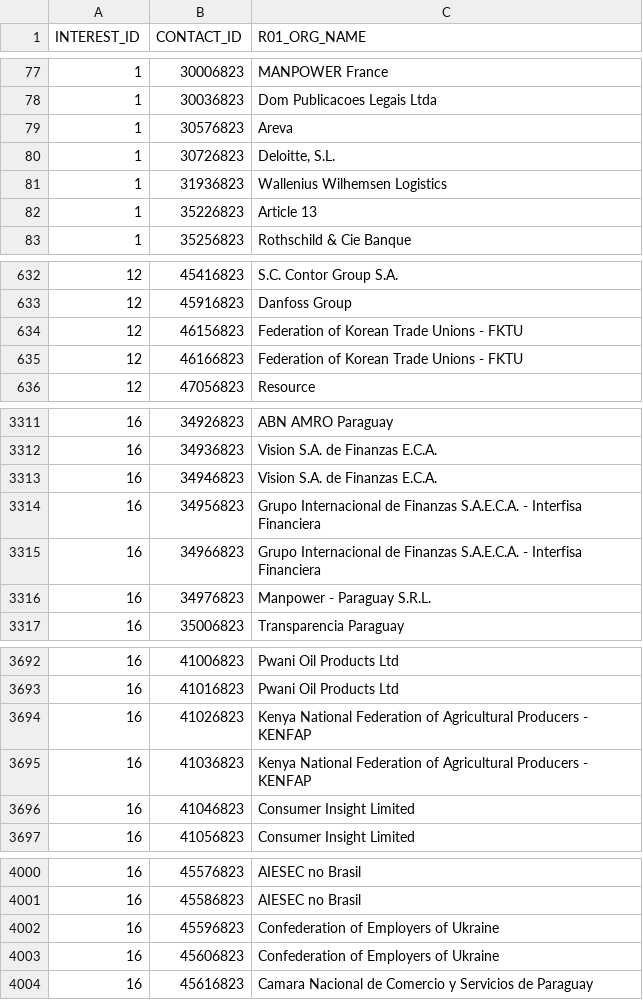
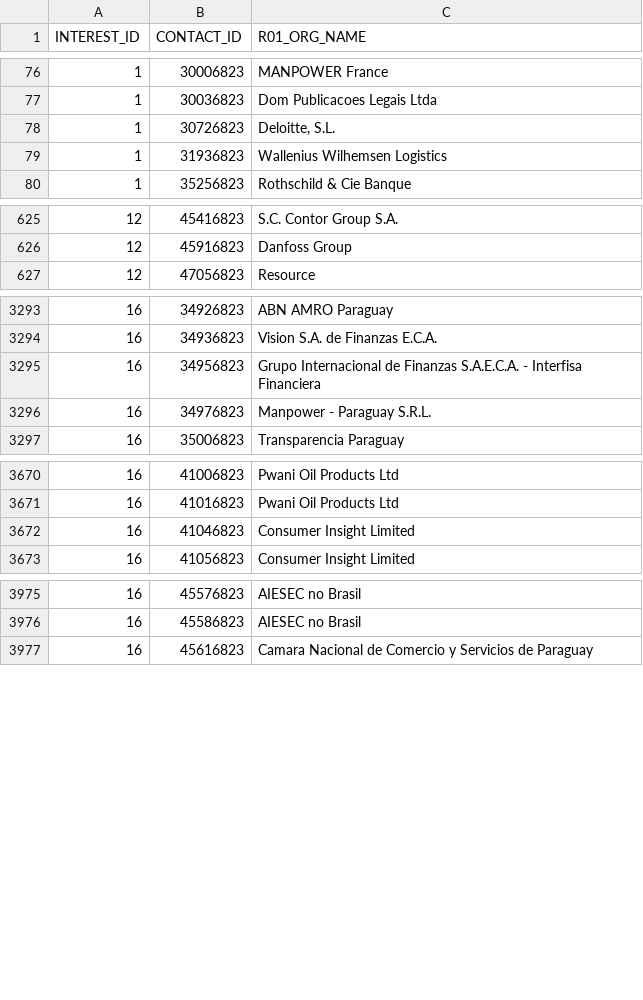
Before and after one commit to evanmac123/UNGC, a CSV file: lib/un7_tables/R11_XREF_R10_TR06.csv, drawn as a sheet; only a part is shown, gaps mark what is left out; the diff covers the shown part only.

```diff
--- a/lib/un7_tables/R11_XREF_R10_TR06.csv
+++ b/lib/un7_tables/R11_XREF_R10_TR06.csv
@@ -78,6 +77,4 @@
 1,30036823,"Dom Publicacoes Legais Ltda"
-1,30576823,"Areva"
 1,30726823,"Deloitte, S.L."
 1,31936823,"Wallenius Wilhemsen Logistics"
-1,35226823,"Article 13"
 1,35256823,"Rothschild & Cie Banque"
@@ -633,4 +626,2 @@
 12,45916823,"Danfoss Group"
-12,46156823,"Federation of Korean Trade Unions - FKTU"
-12,46166823,"Federation of Korean Trade Unions - FKTU"
 12,47056823,"Resource"
@@ -3312,5 +3294,3 @@
 16,34936823,"Vision S.A. de Finanzas E.C.A."
-16,34946823,"Vision S.A. de Finanzas E.C.A."
 16,34956823,"Grupo Internacional de Finanzas S.A.E.C.A. - Interfisa Financiera"
-16,34966823,"Grupo Internacional de Finanzas S.A.E.C.A. - Interfisa Financiera"
 16,34976823,"Manpower - Paraguay S.R.L."
@@ -3693,4 +3671,2 @@
 16,41016823,"Pwani Oil Products Ltd"
-16,41026823,"Kenya National Federation of Agricultural Producers - KENFAP"
-16,41036823,"Kenya National Federation of Agricultural Producers - KENFAP"
 16,41046823,"Consumer Insight Limited"
@@ -4001,4 +3976,2 @@
 16,45586823,"AIESEC no Brasil"
-16,45596823,"Confederation of Employers of Ukraine"
-16,45606823,"Confederation of Employers of Ukraine"
 16,45616823,"Camara Nacional de Comercio y Servicios de Paraguay"
```
Also changed, not shown: 32 removed rows elsewhere in this file, lib/un7_tables/R13_XREF_R02_TR10.csv, lib/un7_tables/TR15_LOGO_REQUESTS.csv, 36 other files.
